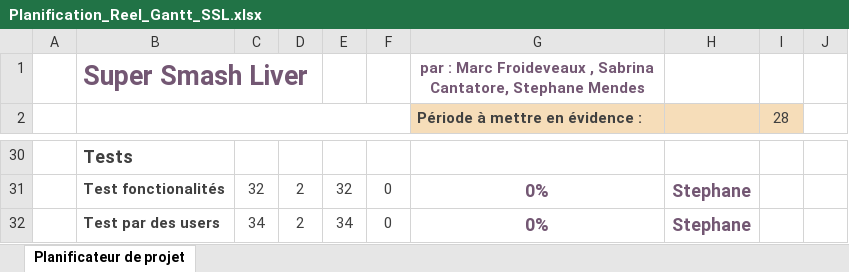
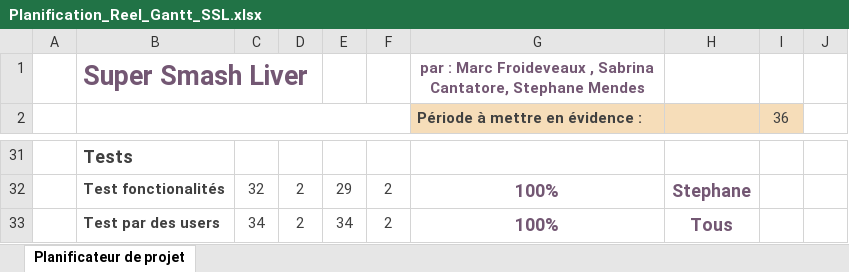
Before and after one commit to marcfrdvx/GIT-SSL, an Excel workbook: Docs/Planification_Reel_Gantt_SSL.xlsx, sheet Planificateur de projet, drawn as a sheet; only a part is shown, gaps mark what is left out; values as stored, in another font and other column widths than the file's, no borders; conditional formats not drawn; addresses are those after the commit; the diff covers the shown part only; the diff names each change by its address in the sheet, - before the commit and + after, or states it on an @@ line.

```diff
--- a/Docs/Planification_Reel_Gantt_SSL.xlsx (sheet Planificateur de projet)
+++ b/Docs/Planification_Reel_Gantt_SSL.xlsx (sheet Planificateur de projet)
-I2: 28
+I2: 36
-E32: 32
+E32: 29
-F32:F33: 0
+F32:F33: 2
-G32:G33 (Période à mettre en évidence :): 0%
+G32:G33 (Période à mettre en évidence :): 100%
-H33: Stephane
+H33: Tous
```
Also changed, not shown: 1 added row and 33 edited cells elsewhere in this sheet, 47 other files.
